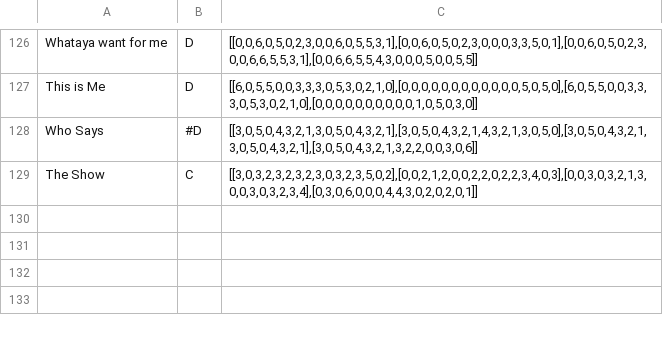
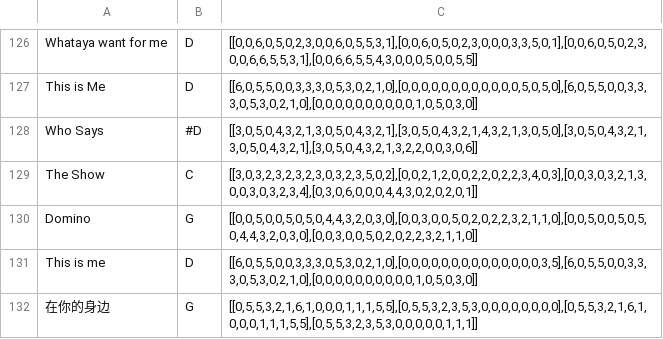
Before and after one commit to program-practice-doremi/DoReMi, a CSV file: ai_companion/songs.csv, drawn as a sheet; only a part is shown, gaps mark what is left out.

```diff
--- a/ai_companion/songs.csv
+++ b/ai_companion/songs.csv
@@ -129 +129,4 @@ Who Says,#D,"[[3,0,5,0,4,3,2,1,3,0,5,0,4,3,2,1],[3,0,5,0,4,3,2,1,4,3,2,1,3,0,5,0
 The Show,C,"[[3,0,3,2,3,2,3,2,3,0,3,2,3,5,0,2],[0,0,2,1,2,0,0,2,2,0,2,2,3,4,0,3],[0,0,3,0,3,2,1,3,0,0,3,0,3,2,3,4],[0,3,0,6,0,0,0,4,4,3,0,2,0,2,0,1]]"
+Domino,G,"[[0,0,5,0,0,5,0,5,0,4,4,3,2,0,3,0],[0,0,3,0,0,5,0,2,0,2,2,3,2,1,1,0],[0,0,5,0,0,5,0,5,0,4,4,3,2,0,3,0],[0,0,3,0,0,5,0,2,0,2,2,3,2,1,1,0]]"
+This is me,D,"[[6,0,5,5,0,0,3,3,3,0,5,3,0,2,1,0],[0,0,0,0,0,0,0,0,0,0,0,0,0,0,3,5],[6,0,5,5,0,0,3,3,3,0,5,3,0,2,1,0],[0,0,0,0,0,0,0,0,0,0,1,0,5,0,3,0]]"
+在你的身边,G,"[[0,5,5,3,2,1,6,1,0,0,0,1,1,1,5,5],[0,5,5,3,2,3,5,3,0,0,0,0,0,0,0,0],[0,5,5,3,2,1,6,1,0,0,0,1,1,1,5,5],[0,5,5,3,2,3,5,3,0,0,0,0,0,1,1,1]]"
```
Also changed, not shown: 1 other file.
